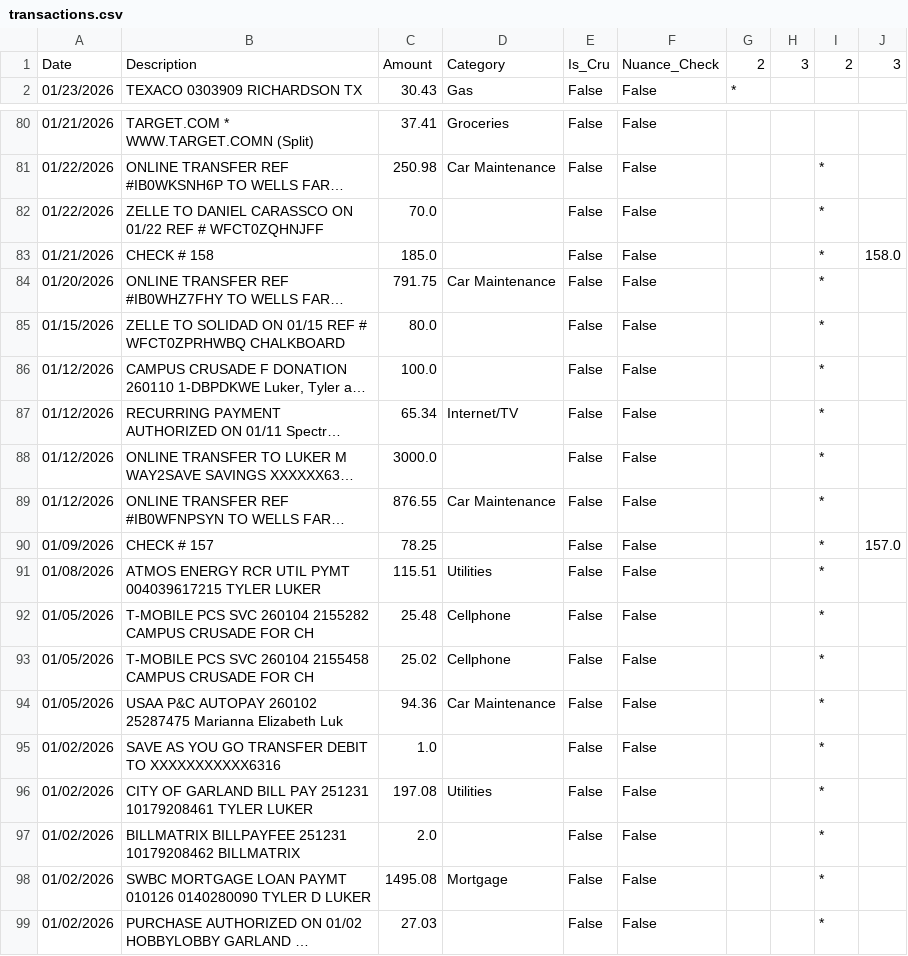
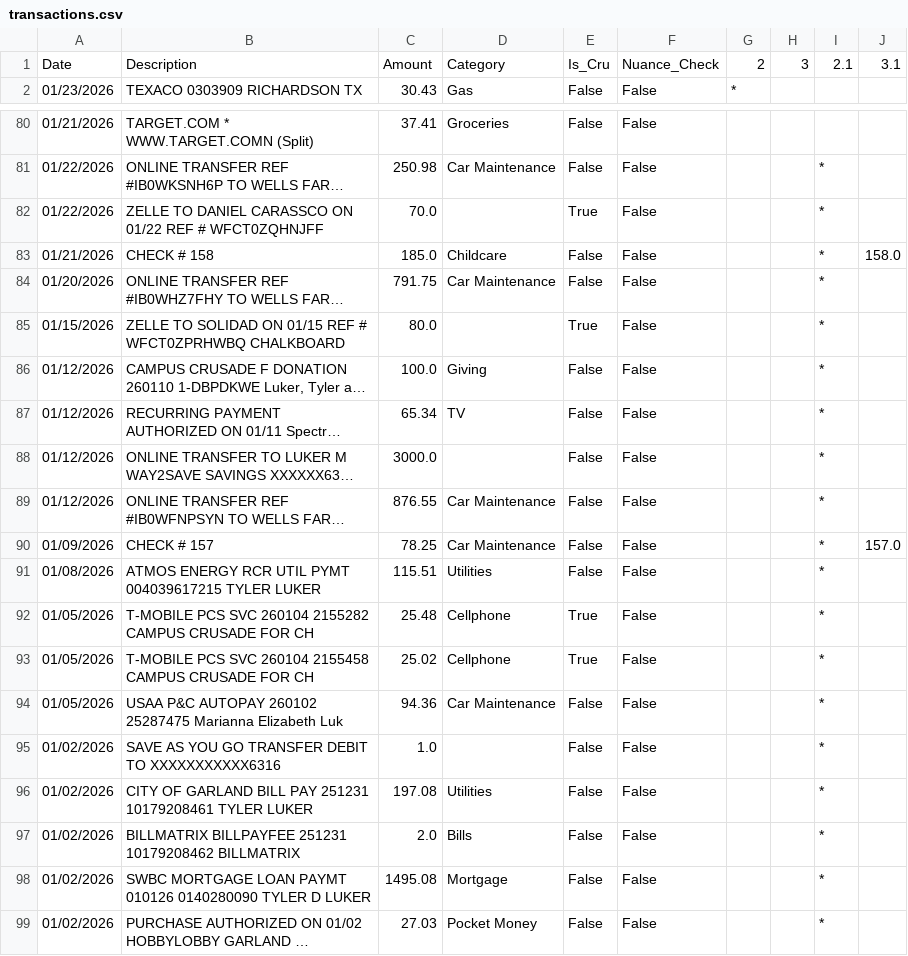
Before and after one commit to tylerluker-code/stewardship-budget, a CSV file: data/transactions.csv, drawn as a sheet; only a part is shown, gaps mark what is left out; long unchanged cells end in …; the diff names each change by its address in the sheet, - before the commit and + after, or states it on an @@ line.

Commit message:
Review Changes

```diff
--- a/data/transactions.csv
+++ b/data/transactions.csv
-I1: 2
+I1: 2.1
-J1: 3
+J1: 3.1
-E82: False
+E82: True
-D83: (empty)
+D83: Childcare
-E85: False
+E85: True
-D86: (empty)
+D86: Giving
-D87: Internet/TV
+D87: TV
-D90: (empty)
+D90: Car Maintenance
-E92:E93: False
+E92:E93: True
-D97: (empty)
+D97: Bills
-D99: (empty)
+D99: Pocket Money
```
